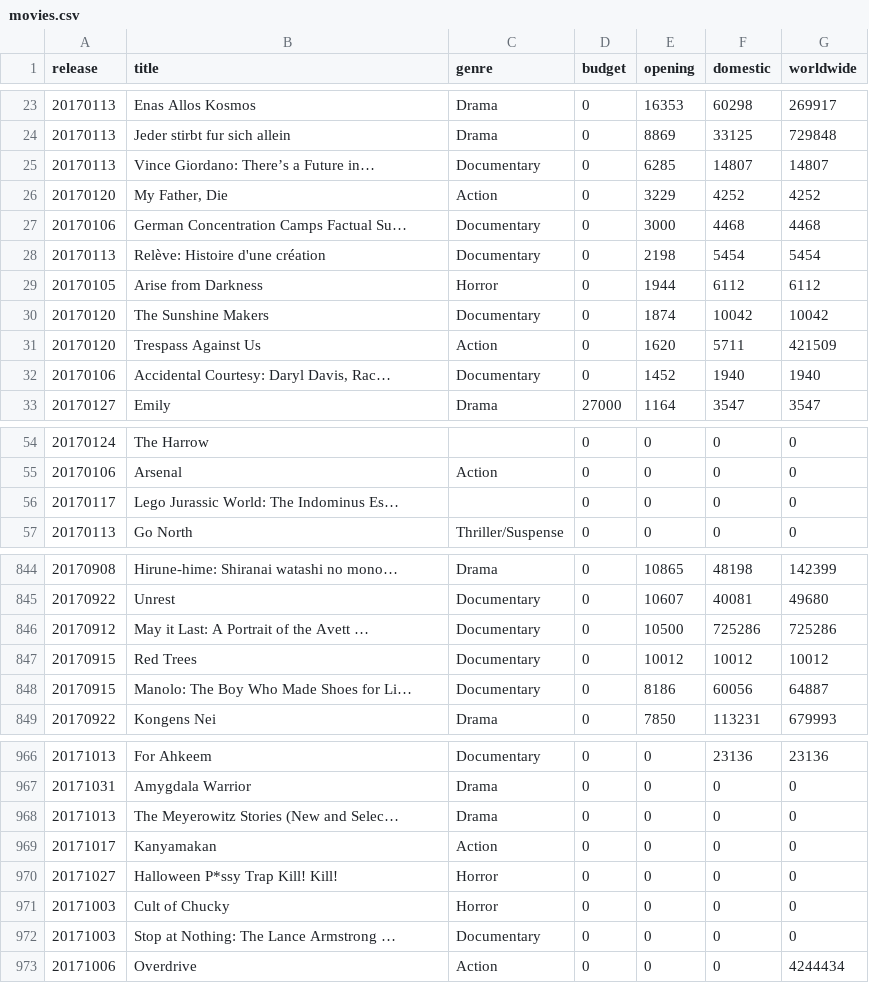
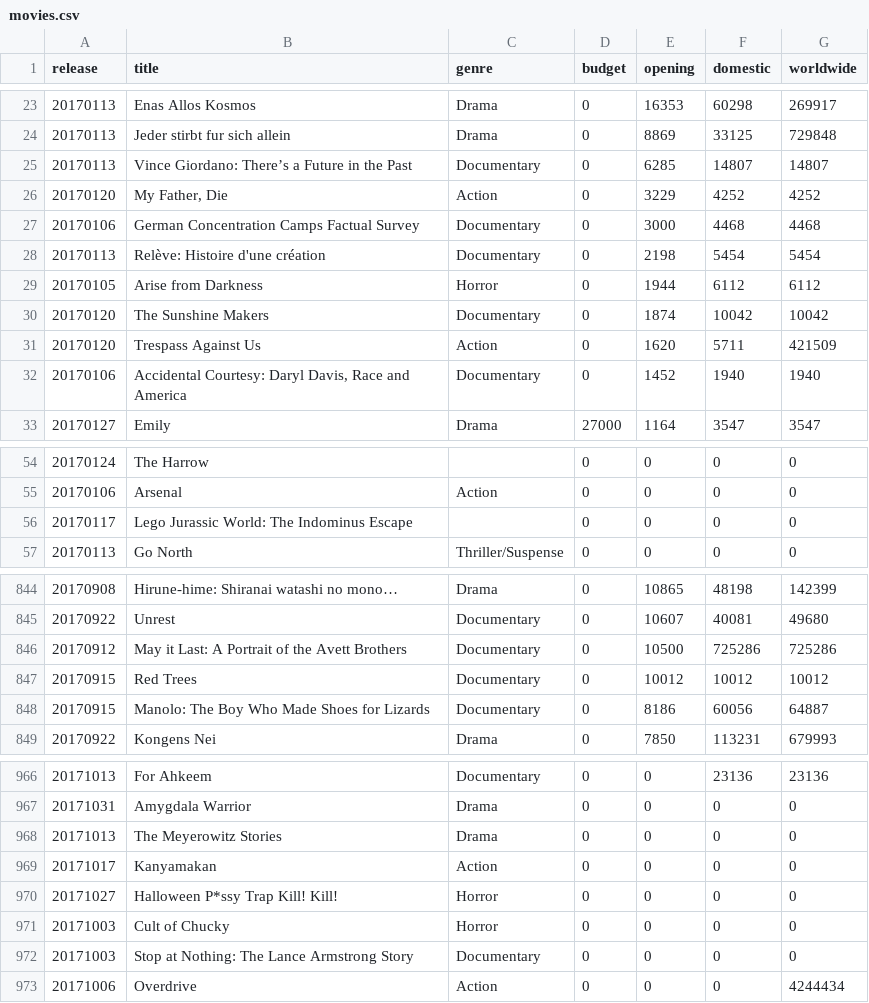
Before and after one commit to Jayleh/dream-reapers, a CSV file: movies.csv, drawn as a sheet; only a part is shown, gaps mark what is left out; the diff covers the shown part only.

```diff
--- a/movies.csv
+++ b/movies.csv
@@ -24,5 +24,5 @@
 20170113,Jeder stirbt fur sich allein,Drama,0,8869,33125,729848
-20170113,Vince Giordano: There’s a Future in…,Documentary,0,6285,14807,14807
+20170113,Vince Giordano: There’s a Future in the Past,Documentary,0,6285,14807,14807
 20170120,"My Father, Die",Action,0,3229,4252,4252
-20170106,German Concentration Camps Factual Su…,Documentary,0,3000,4468,4468
+20170106,German Concentration Camps Factual Survey,Documentary,0,3000,4468,4468
 20170113,Relève: Histoire d'une création,Documentary,0,2198,5454,5454
@@ -31,3 +31,3 @@
 20170120,Trespass Against Us,Action,0,1620,5711,421509
-20170106,"Accidental Courtesy: Daryl Davis, Rac…",Documentary,0,1452,1940,1940
+20170106,"Accidental Courtesy: Daryl Davis, Race and America",Documentary,0,1452,1940,1940
 20170127,Emily,Drama,27000,1164,3547,3547
@@ -55,3 +55,3 @@
 20170106,Arsenal,Action,0,0,0,0
-20170117,Lego Jurassic World: The Indominus Es…,,0,0,0,0
+20170117,Lego Jurassic World: The Indominus Escape,,0,0,0,0
 20170113,Go North,Thriller/Suspense,0,0,0,0
@@ -845,5 +845,5 @@
 20170922,Unrest,Documentary,0,10607,40081,49680
-20170912,May it Last: A Portrait of the Avett …,Documentary,0,10500,725286,725286
+20170912,May it Last: A Portrait of the Avett Brothers,Documentary,0,10500,725286,725286
 20170915,Red Trees,Documentary,0,10012,10012,10012
-20170915,Manolo: The Boy Who Made Shoes for Li…,Documentary,0,8186,60056,64887
+20170915,Manolo: The Boy Who Made Shoes for Lizards,Documentary,0,8186,60056,64887
 20170922,Kongens Nei,Drama,0,7850,113231,679993
@@ -967,3 +967,3 @@
 20171031,Amygdala Warrior,Drama,0,0,0,0
-20171013,The Meyerowitz Stories (New and Selec…,Drama,0,0,0,0
+20171013,The Meyerowitz Stories,Drama,0,0,0,0
 20171017,Kanyamakan,Action,0,0,0,0
@@ -971,3 +971,3 @@
 20171003,Cult of Chucky,Horror,0,0,0,0
-20171003,Stop at Nothing: The Lance Armstrong …,Documentary,0,0,0,0
+20171003,Stop at Nothing: The Lance Armstrong Story,Documentary,0,0,0,0
 20171006,Overdrive,Action,0,0,0,4244434
```
Also changed, not shown: 35 edited cells elsewhere in this file, moviesFinal.csv, 3 other files.
